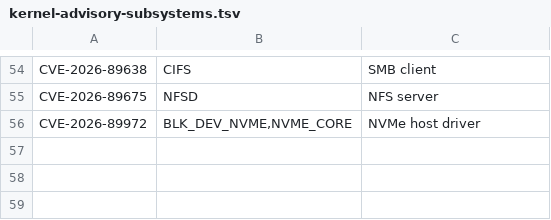
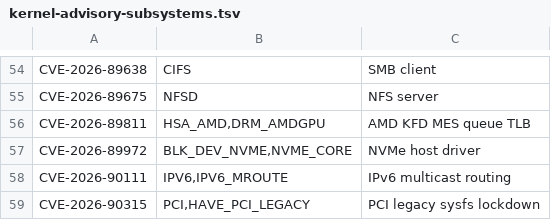
Before and after one commit to ff-fab/cosalette, a TSV file: scripts/kernel-advisory-subsystems.tsv, drawn as a sheet; only a part is shown, gaps mark what is left out.

```diff
--- a/scripts/kernel-advisory-subsystems.tsv
+++ b/scripts/kernel-advisory-subsystems.tsv
@@ -55,2 +55,5 @@ CVE-2026-89638	CIFS	SMB client
 CVE-2026-89675	NFSD	NFS server
+CVE-2026-89811	HSA_AMD,DRM_AMDGPU	AMD KFD MES queue TLB
 CVE-2026-89972	BLK_DEV_NVME,NVME_CORE	NVMe host driver
+CVE-2026-90111	IPV6,IPV6_MROUTE	IPv6 multicast routing
+CVE-2026-90315	PCI,HAVE_PCI_LEGACY	PCI legacy sysfs lockdown
```
Also changed, not shown: scripts/image-scan-baseline.tsv, 8 other files.
